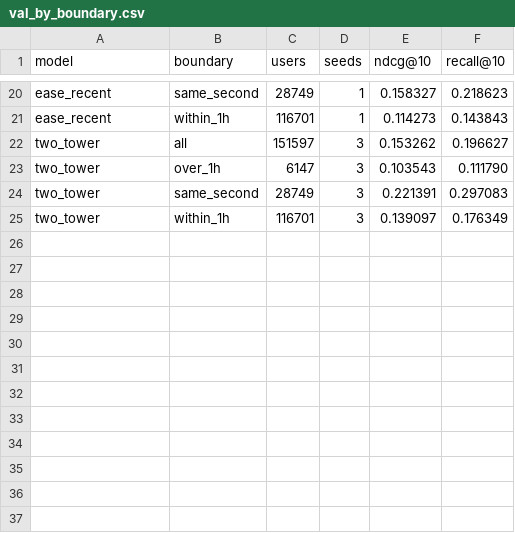
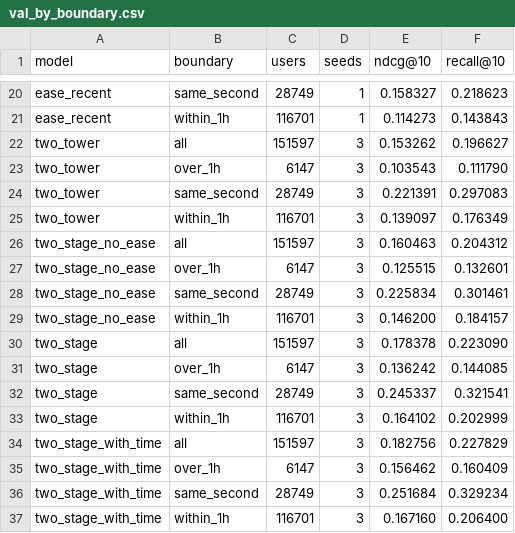
Before and after one commit to spoigai21/cine-infer, a CSV file: results/analysis/val_by_boundary.csv, drawn as a sheet; only a part is shown, gaps mark what is left out.

```diff
--- a/results/analysis/val_by_boundary.csv
+++ b/results/analysis/val_by_boundary.csv
@@ -25 +25,13 @@ two_tower,same_second,28749,3,0.221391,0.297083
 two_tower,within_1h,116701,3,0.139097,0.176349
+two_stage_no_ease,all,151597,3,0.160463,0.204312
+two_stage_no_ease,over_1h,6147,3,0.125515,0.132601
+two_stage_no_ease,same_second,28749,3,0.225834,0.301461
+two_stage_no_ease,within_1h,116701,3,0.146200,0.184157
+two_stage,all,151597,3,0.178378,0.223090
+two_stage,over_1h,6147,3,0.136242,0.144085
+two_stage,same_second,28749,3,0.245337,0.321541
+two_stage,within_1h,116701,3,0.164102,0.202999
+two_stage_with_time,all,151597,3,0.182756,0.227829
+two_stage_with_time,over_1h,6147,3,0.156462,0.160409
+two_stage_with_time,same_second,28749,3,0.251684,0.329234
+two_stage_with_time,within_1h,116701,3,0.167160,0.206400
```
Also changed, not shown: 15 other files.
